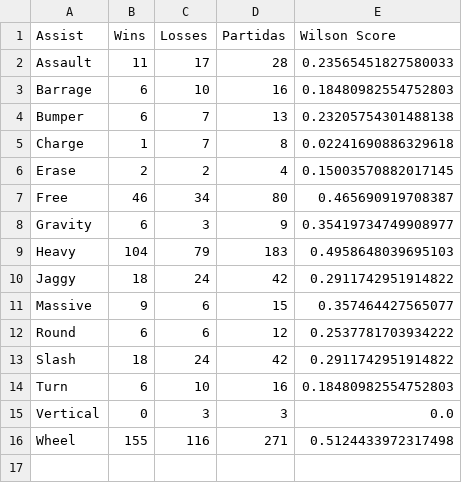
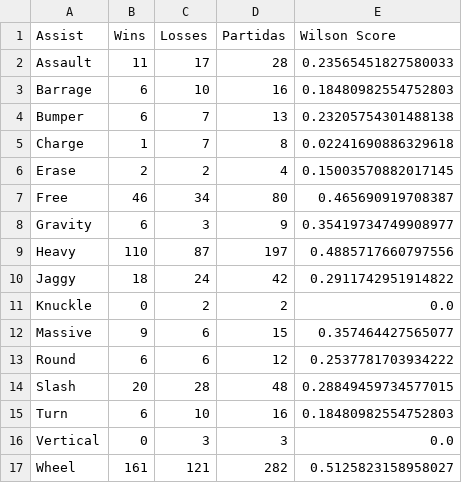
Before and after one commit to Fujennai/Beyblade-Competitive-Data-Tools, a CSV file: assist_stats.csv, drawn as a sheet.

```diff
--- a/assist_stats.csv
+++ b/assist_stats.csv
@@ -8,9 +8,10 @@ Free,46,34,80,0.465690919708387
 Gravity,6,3,9,0.35419734749908977
-Heavy,104,79,183,0.4958648039695103
+Heavy,110,87,197,0.4885717660797556
 Jaggy,18,24,42,0.2911742951914822
+Knuckle,0,2,2,0.0
 Massive,9,6,15,0.357464427565077
 Round,6,6,12,0.2537781703934222
-Slash,18,24,42,0.2911742951914822
+Slash,20,28,48,0.28849459734577015
 Turn,6,10,16,0.18480982554752803
 Vertical,0,3,3,0.0
-Wheel,155,116,271,0.5124433972317498
+Wheel,161,121,282,0.5125823158958027
```
Also changed, not shown: beyblade_stats.csv, bit_stats.csv, 4 other files.
